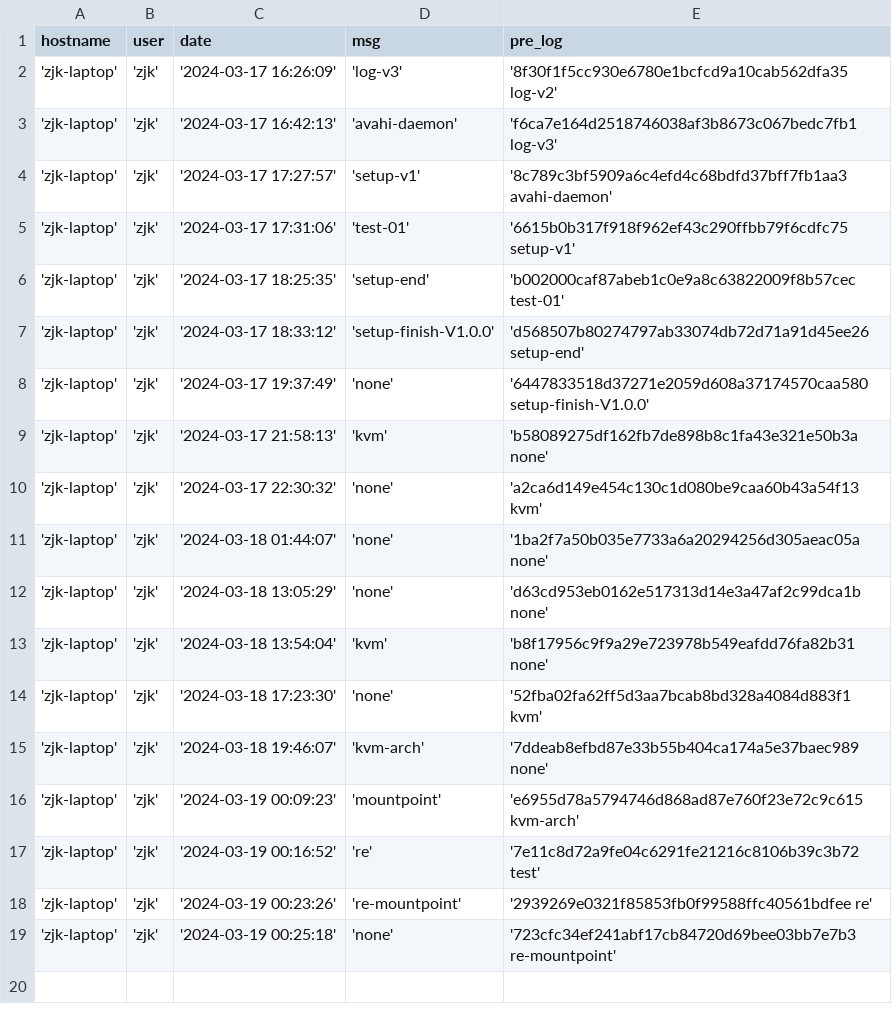
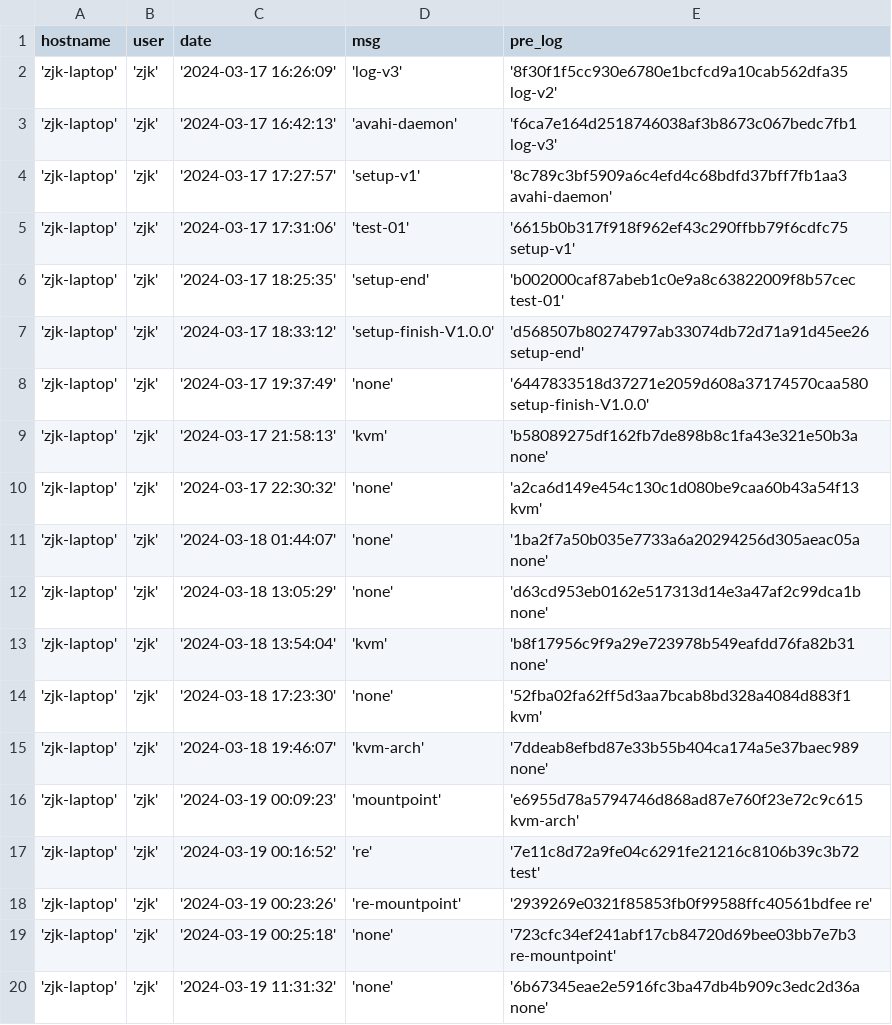
Before and after one commit to creatern/NoteBook, a CSV file: ilog/igit_log.csv, drawn as a sheet; the diff names each change by its address in the sheet, - before the commit and + after, or states it on an @@ line.

```diff
--- a/ilog/igit_log.csv
+++ b/ilog/igit_log.csv
+row 20: 'zjk-laptop' | 'zjk' | '2024-03-19 11:31:32' | 'none' | '6b67345eae2e5916fc3ba47db4b909c3edc2d36a none'
```
Also changed, not shown: ilog/igit_log_local.csv, 13 other files.
